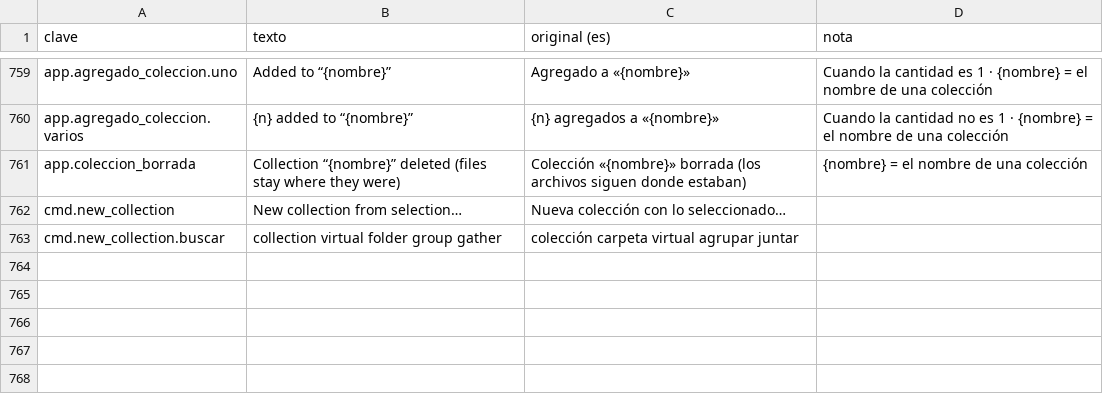
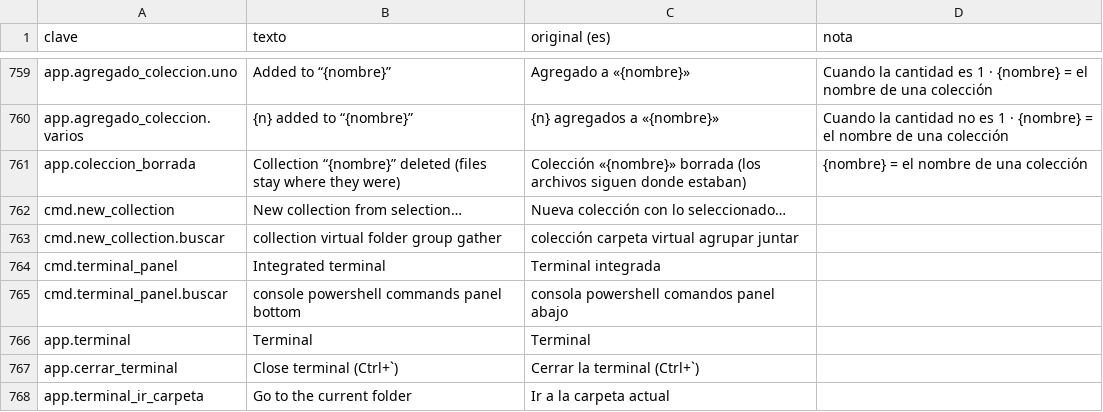
Before and after one commit to ElRobaMichis/rayo, a CSV file: idiomas/en.csv, drawn as a sheet; only a part is shown, gaps mark what is left out; the diff names each change by its address in the sheet, - before the commit and + after, or states it on an @@ line.

```diff
--- a/idiomas/en.csv
+++ b/idiomas/en.csv
+row 764: cmd.terminal_panel | Integrated terminal | Terminal integrada
+row 765: cmd.terminal_panel.buscar | console powershell commands panel bottom | consola powershell comandos panel abajo
+row 766: app.terminal | Terminal | Terminal
+row 767: app.cerrar_terminal | Close terminal (Ctrl+`) | Cerrar la terminal (Ctrl+`)
+row 768: app.terminal_ir_carpeta | Go to the current folder | Ir a la carpeta actual
```
Also changed, not shown: idiomas/es.csv, 7 other files.
